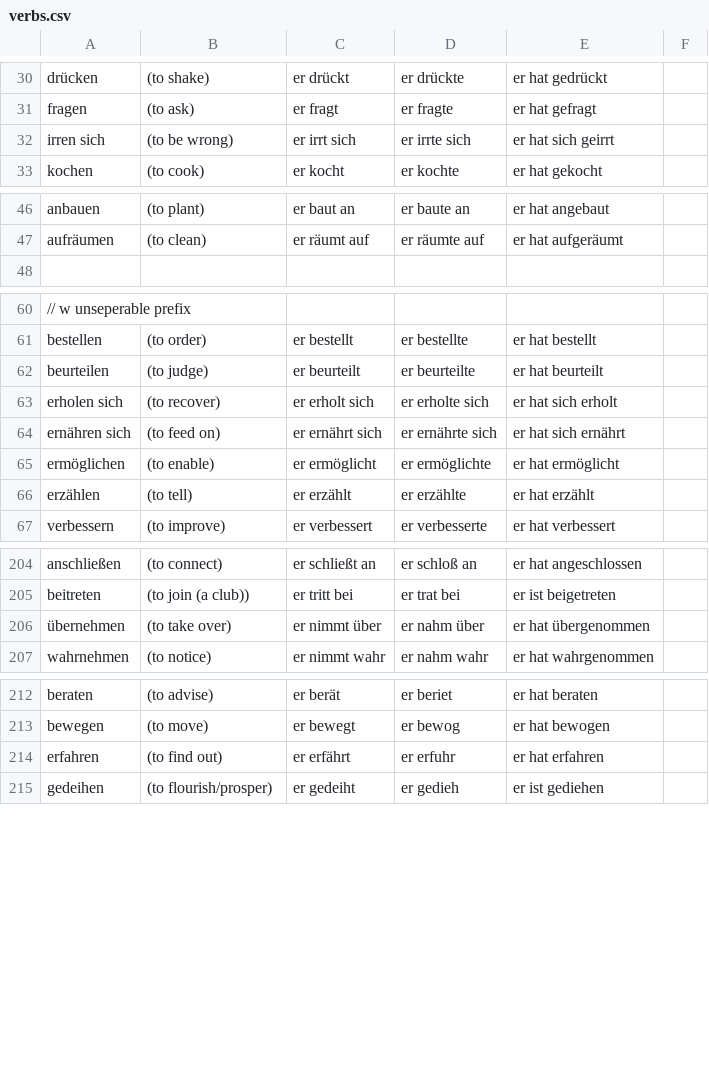
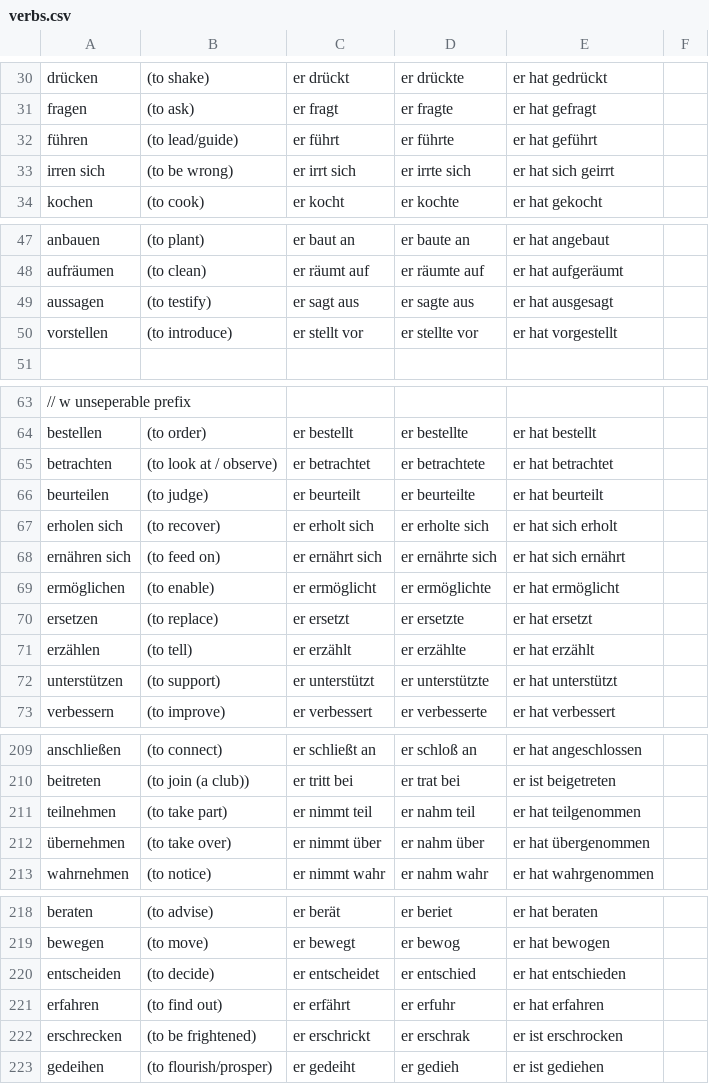
Before and after one commit to khipkin/konj, a CSV file: verbs.csv, drawn as a sheet; only a part is shown, gaps mark what is left out; the diff names each change by its address in the sheet, - before the commit and + after, or states it on an @@ line.

Commit message:
add some more verbs from duolingo

```diff
--- a/verbs.csv
+++ b/verbs.csv
+row 32: führen | (to lead/guide) | er führt | er führte | er hat geführt
+row 49: aussagen | (to testify) | er sagt aus | er sagte aus | er hat ausgesagt
+row 50: vorstellen | (to introduce) | er stellt vor | er stellte vor | er hat vorgestellt
+row 65: betrachten | (to look at / observe) | er betrachtet | er betrachtete | er hat betrachtet
+row 70: ersetzen | (to replace) | er ersetzt | er ersetzte | er hat ersetzt
+row 72: unterstützen | (to support) | er unterstützt | er unterstützte | er hat unterstützt
+row 211: teilnehmen | (to take part) | er nimmt teil | er nahm teil | er hat teilgenommen
+row 220: entscheiden | (to decide) | er entscheidet | er entschied | er hat entschieden
@@ row 112 moved to row 222: erschrecken @@
```
Also changed, not shown: unfinished_verbs.csv.
